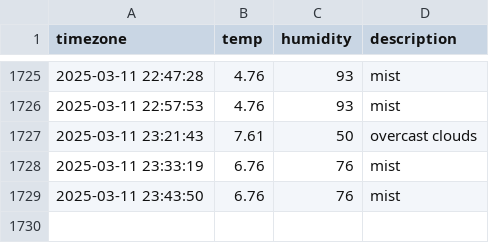
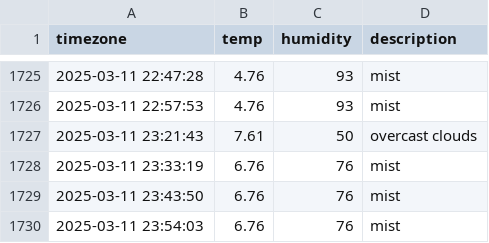
Before and after one commit to Ever-glow/seoul_weather, a CSV file: seoul_weather.csv, drawn as a sheet; only a part is shown, gaps mark what is left out; the diff names each change by its address in the sheet, - before the commit and + after, or states it on an @@ line.

```diff
--- a/seoul_weather.csv
+++ b/seoul_weather.csv
+row 1730: 2025-03-11 23:54:03 | 6.76 | 76 | mist
```
